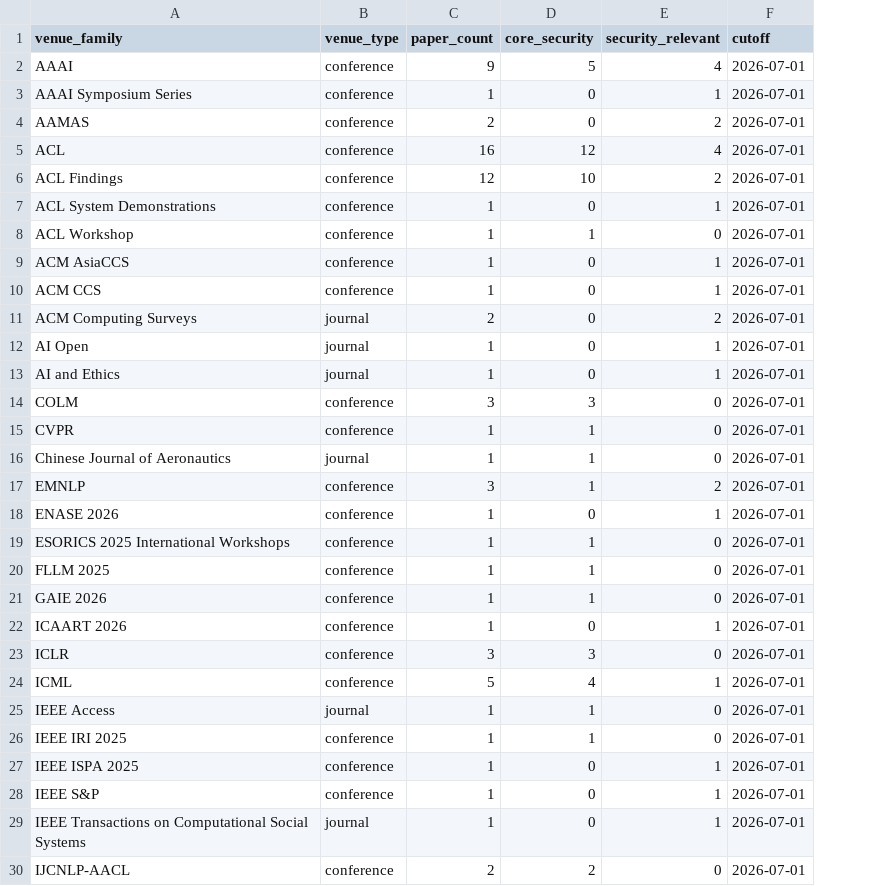
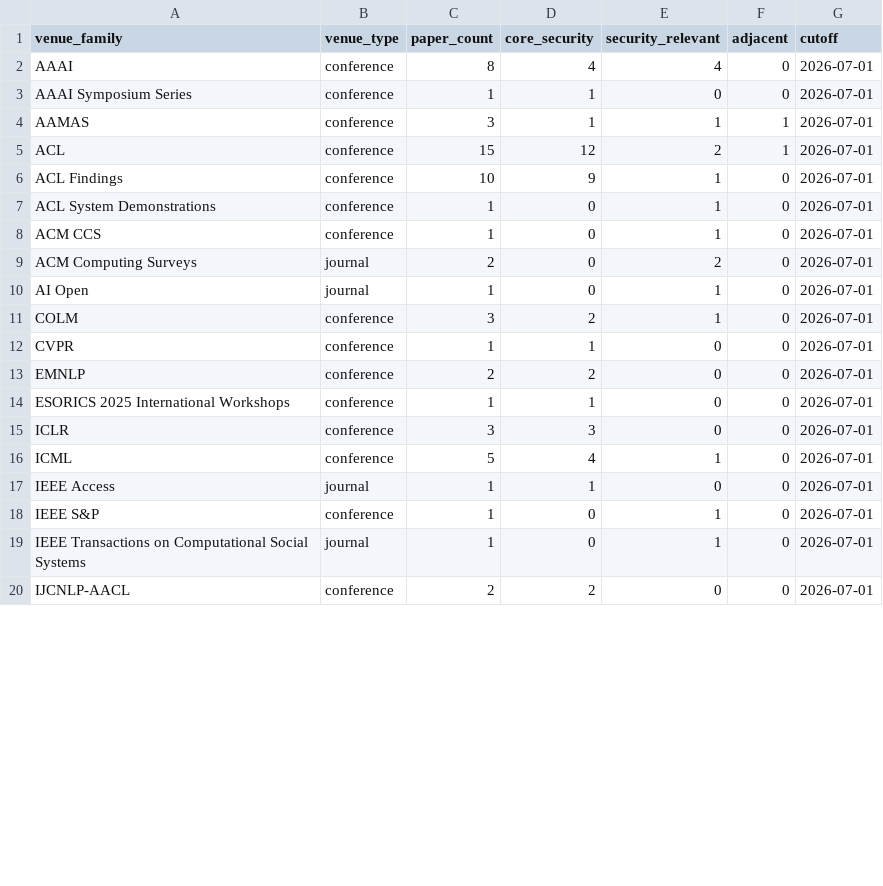
Before and after one commit to BrookeYangRui/multiagent_security_corpus, a CSV file: corpus/final/venue_coverage.csv, drawn as a sheet; only a part is shown; removed rows and columns are numbered as before the commit, all else as after; the diff covers the shown part only; the diff names each change by its address in the sheet, - before the commit and + after, or states it on an @@ line.

Commit message:
Align canonical corpus exports

```diff
--- a/corpus/final/venue_coverage.csv
+++ b/corpus/final/venue_coverage.csv
+column F (adjacent), rows 2-20: 0 | 0 | 1 | 1 | 0 | 0 | 0 | 0 | 0 | 0 | 0 | 0 | 0 | 0 | 0 | 0 | 0 | 0 | 0
-C2 (paper_count): 9
+C2 (paper_count): 8
-D2 (core_security): 5
+D2 (core_security): 4
-D3:D4 (core_security): 0
+D3:D4 (core_security): 1
-E3 (security_relevant): 1
+E3 (security_relevant): 0
-C4 (paper_count): 2
+C4 (paper_count): 3
-E4 (security_relevant): 2
+E4 (security_relevant): 1
-C5 (paper_count): 16
+C5 (paper_count): 15
-E5 (security_relevant): 4
+E5 (security_relevant): 2
-C6 (paper_count): 12
+C6 (paper_count): 10
-D6 (core_security): 10
+D6 (core_security): 9
-E6 (security_relevant): 2
+E6 (security_relevant): 1
-row 8: ACL Workshop | conference | 1 | 1 | 0 | 2026-07-01
-row 9: ACM AsiaCCS | conference | 1 | 0 | 1 | 2026-07-01
-row 13: AI and Ethics | journal | 1 | 0 | 1 | 2026-07-01
-D11 (core_security): 3
+D11 (core_security): 2
-E11 (security_relevant): 0
+E11 (security_relevant): 1
-row 16: Chinese Journal of Aeronautics | journal | 1 | 1 | 0 | 2026-07-01
-C13 (paper_count): 3
+C13 (paper_count): 2
-D13 (core_security): 1
+D13 (core_security): 2
-E13 (security_relevant): 2
+E13 (security_relevant): 0
-row 18: ENASE 2026 | conference | 1 | 0 | 1 | 2026-07-01
-row 20: FLLM 2025 | conference | 1 | 1 | 0 | 2026-07-01
-row 21: GAIE 2026 | conference | 1 | 1 | 0 | 2026-07-01
-row 22: ICAART 2026 | conference | 1 | 0 | 1 | 2026-07-01
-row 26: IEEE IRI 2025 | conference | 1 | 1 | 0 | 2026-07-01
-row 27: IEEE ISPA 2025 | conference | 1 | 0 | 1 | 2026-07-01
```
Also changed, not shown: 2 added rows, 2 removed rows and 4 edited cells elsewhere in this file, 10 other files.
